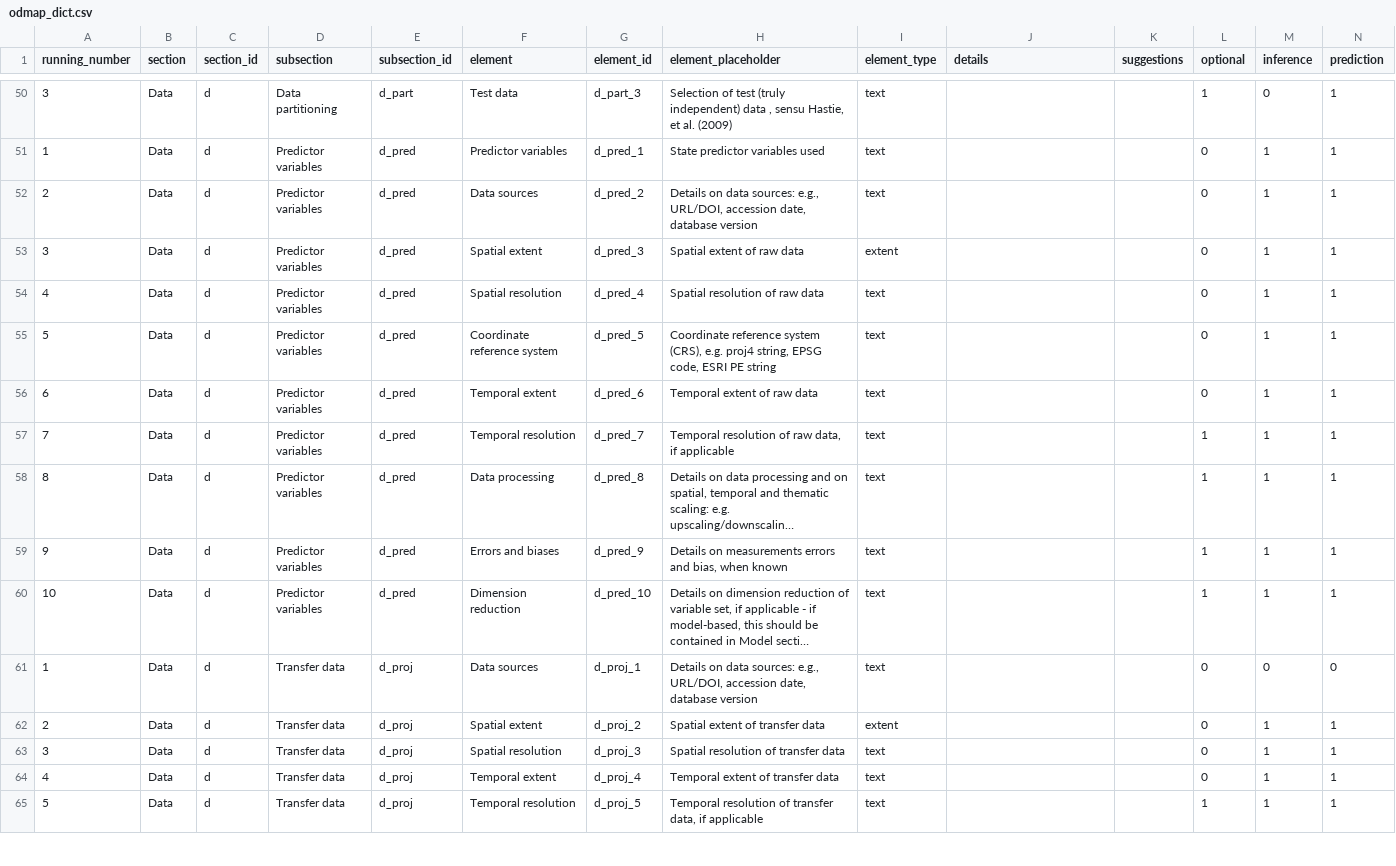
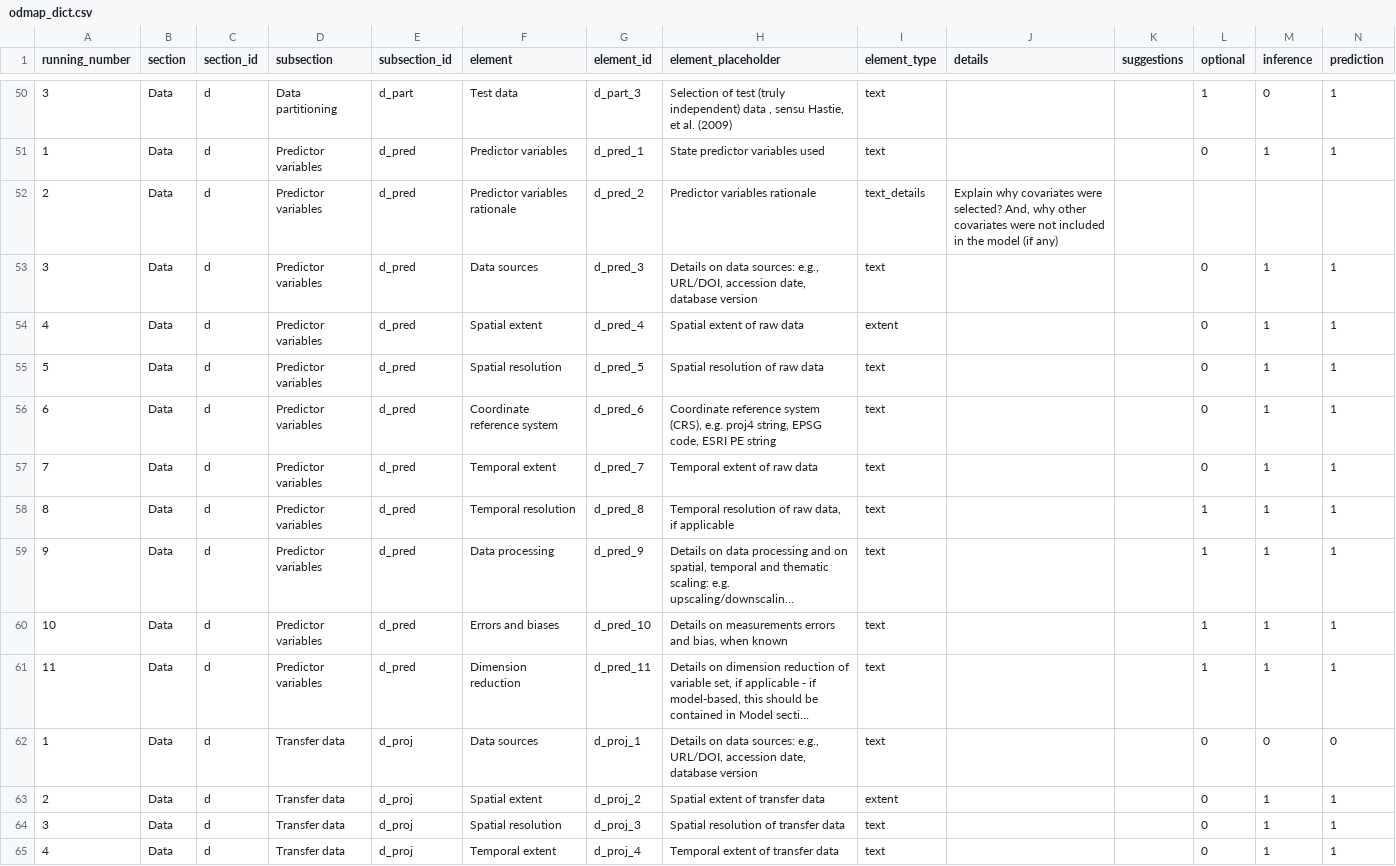
Before and after one commit to LandSciTech/ODMAP-NOBMWG, a CSV file: www/odmap_dict.csv, drawn as a sheet; only a part is shown, gaps mark what is left out; the shorter side is filled out with more unchanged rows; long unchanged cells end in …; addresses are those after the commit; rows hold the shown columns only; the diff names each change by its address in the sheet, - before the commit and + after, or states it on an @@ line.

Commit message:
commit missed one element and how to run the app

```diff
--- a/www/odmap_dict.csv
+++ b/www/odmap_dict.csv
+row 52: 2 | Data | d | Predictor variables | d_pred | Predictor variables rationale | d_pred_2 | Predictor variables rationale | text_details | Explain why covariates were selected? And, why other covariates were not included in the model (if any)
-A53 (running_number): 2
+A53 (running_number): 3
-G53 (element_id): d_pred_2
+G53 (element_id): d_pred_3
-A54 (running_number): 3
+A54 (running_number): 4
-G54 (element_id): d_pred_3
+G54 (element_id): d_pred_4
-A55 (running_number): 4
+A55 (running_number): 5
-G55 (element_id): d_pred_4
+G55 (element_id): d_pred_5
-A56 (running_number): 5
+A56 (running_number): 6
-G56 (element_id): d_pred_5
+G56 (element_id): d_pred_6
-A57 (running_number): 6
+A57 (running_number): 7
-G57 (element_id): d_pred_6
+G57 (element_id): d_pred_7
-A58 (running_number): 7
+A58 (running_number): 8
-G58 (element_id): d_pred_7
+G58 (element_id): d_pred_8
-A59 (running_number): 8
+A59 (running_number): 9
-G59 (element_id): d_pred_8
+G59 (element_id): d_pred_9
-A60 (running_number): 9
+A60 (running_number): 10
-G60 (element_id): d_pred_9
+G60 (element_id): d_pred_10
-A61 (running_number): 10
+A61 (running_number): 11
-G61 (element_id): d_pred_10
+G61 (element_id): d_pred_11
```
Also changed, not shown: 1 other file.
